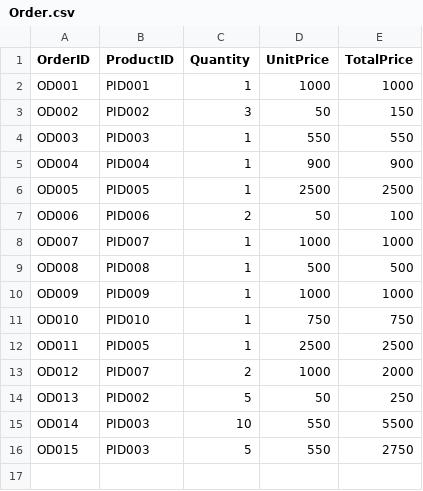
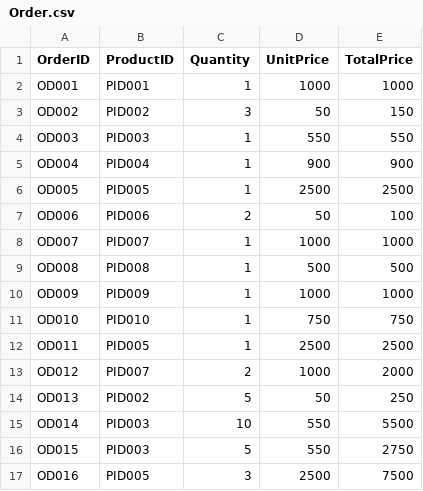
Before and after one commit to hitanshigupta/MScDS-MDS171-23122015-Hitanshi, a CSV file: ClassWorks/Sportmart/Order.csv, drawn as a sheet.

```diff
--- a/ClassWorks/Sportmart/Order.csv
+++ b/ClassWorks/Sportmart/Order.csv
@@ -16 +16,2 @@ OD014,PID003,10,550,5500
 OD015,PID003,5,550,2750
+OD016,PID005,3,2500,7500
```
Also changed, not shown: ClassWorks/Sportmart/Inventory.csv, 5 other files.
